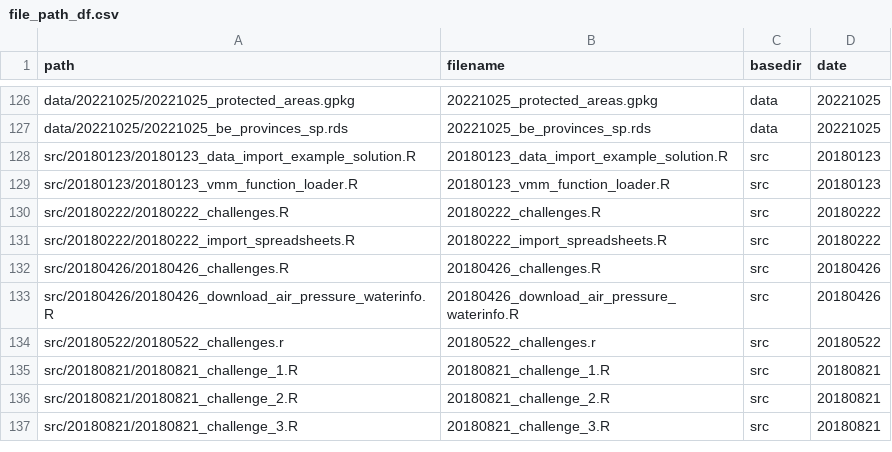
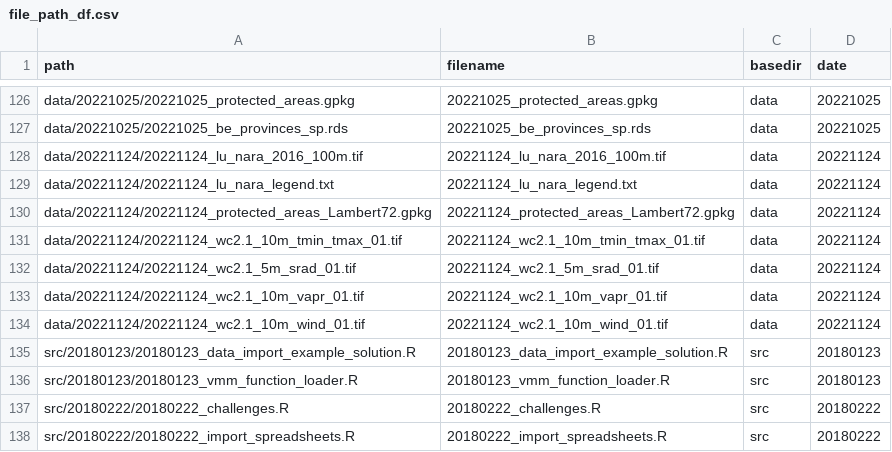
Before and after one commit to inbo/coding-club, a CSV file: file_paths/file_path_df.csv, drawn as a sheet; only a part is shown, gaps mark what is left out; the shorter side is filled out with more unchanged rows; the diff names each change by its address in the sheet, - before the commit and + after, or states it on an @@ line.

Commit message:
Update name data files  and add to file path csv

```diff
--- a/file_paths/file_path_df.csv
+++ b/file_paths/file_path_df.csv
+row 128: data/20221124/20221124_lu_nara_2016_100m.tif | 20221124_lu_nara_2016_100m.tif | data | 20221124
+row 129: data/20221124/20221124_lu_nara_legend.txt | 20221124_lu_nara_legend.txt | data | 20221124
+row 130: data/20221124/20221124_protected_areas_Lambert72.gpkg | 20221124_protected_areas_Lambert72.gpkg | data | 20221124
+row 131: data/20221124/20221124_wc2.1_10m_tmin_tmax_01.tif | 20221124_wc2.1_10m_tmin_tmax_01.tif | data | 20221124
+row 132: data/20221124/20221124_wc2.1_5m_srad_01.tif | 20221124_wc2.1_5m_srad_01.tif | data | 20221124
+row 133: data/20221124/20221124_wc2.1_10m_vapr_01.tif | 20221124_wc2.1_10m_vapr_01.tif | data | 20221124
+row 134: data/20221124/20221124_wc2.1_10m_wind_01.tif | 20221124_wc2.1_10m_wind_01.tif | data | 20221124
```
Also changed, not shown: 5 other files.
